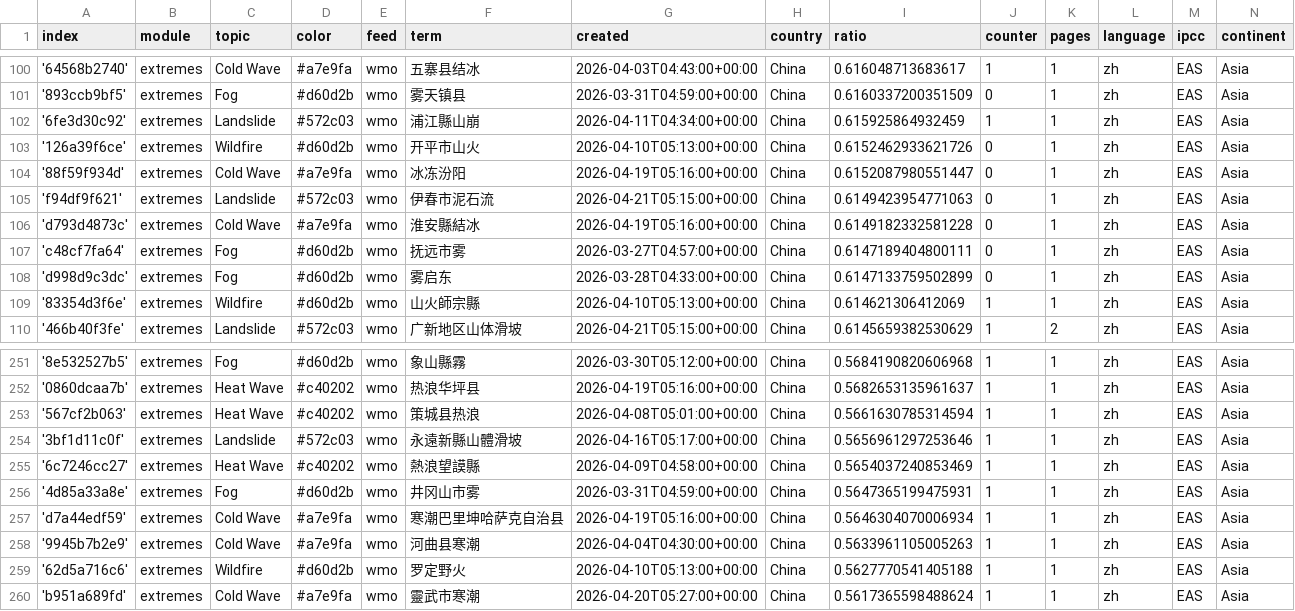
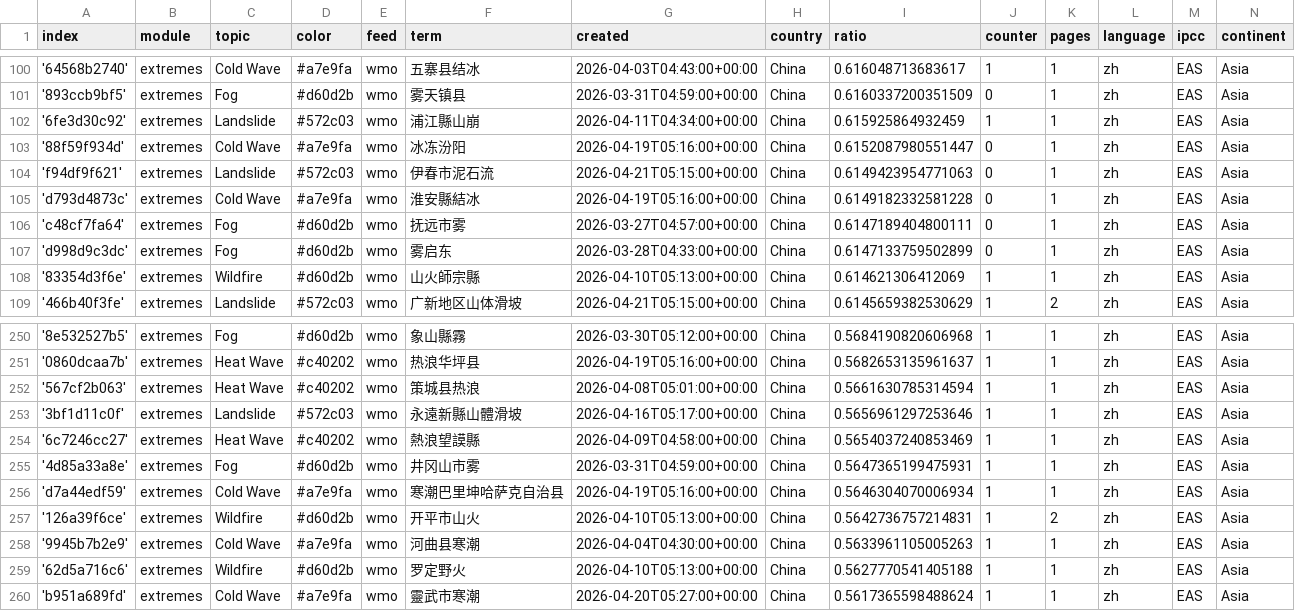
Before and after one commit to tapio-22-Digitale-Methoden-News/chineseExtremes, a CSV file: terms.csv, drawn as a sheet; only a part is shown, gaps mark what is left out; removed rows and columns are numbered as before the commit, all else as after; the diff names each change by its address in the sheet, - before the commit and + after, or states it on an @@ line.

```diff
--- a/terms.csv
+++ b/terms.csv
-row 103: '126a39f6ce' | extremes | Wildfire | #d60d2b | wmo | 开平市山火 | 2026-04-10T05:13:00+00:00 | China | 0.6152462933621726 | 0 | 1 | zh | EAS | Asia
+row 257: '126a39f6ce' | extremes | Wildfire | #d60d2b | wmo | 开平市山火 | 2026-04-10T05:13:00+00:00 | China | 0.5642736757214831 | 1 | 2 | zh | EAS | Asia
```
Also changed, not shown: 2 other files.
